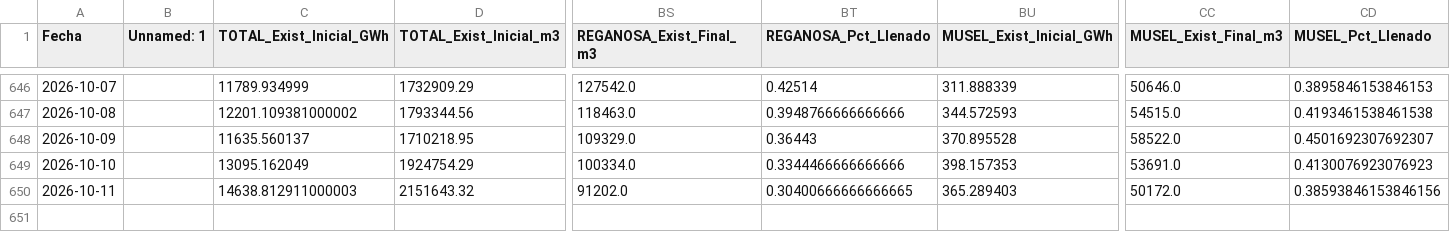
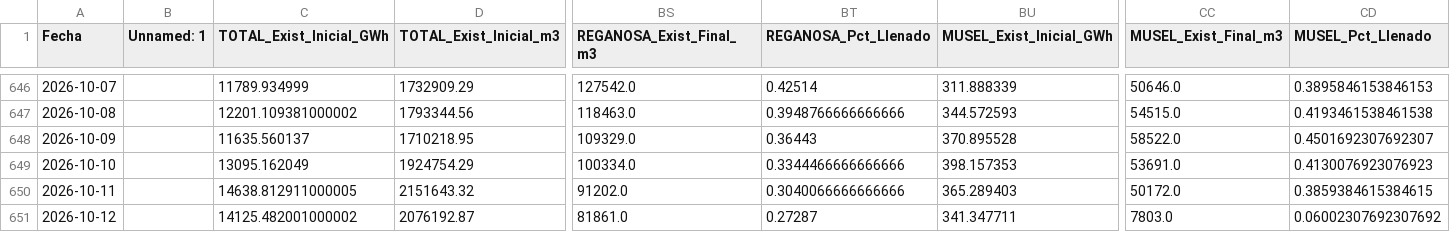
Before and after one commit to javiglejun/Enagas_GNL, a CSV file: historico_gnl.csv, drawn as a sheet; only a part is shown, gaps mark what is left out; rows hold the shown columns only; the diff names each change by its address in the sheet, - before the commit and + after, or states it on an @@ line.

```diff
--- a/historico_gnl.csv
+++ b/historico_gnl.csv
-C650 (TOTAL_Exist_Inicial_GWh): 14638.812911000003
+C650 (TOTAL_Exist_Inicial_GWh): 14638.812911000005
-BT650 (REGANOSA_Pct_Llenado): 0.30400666666666665
+BT650 (REGANOSA_Pct_Llenado): 0.3040066666666666
-CD650 (MUSEL_Pct_Llenado): 0.38593846153846156
+CD650 (MUSEL_Pct_Llenado): 0.3859384615384615
+row 651: 2026-10-12 |  | 14125.482001000002 | 2076192.87 | 81861.0 | 0.27287 | 341.347711 | 7803.0 | 0.06002307692307692
```
